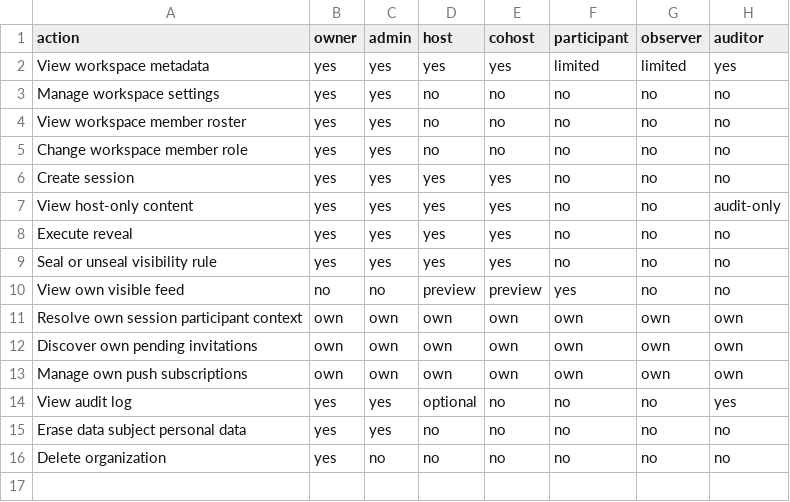
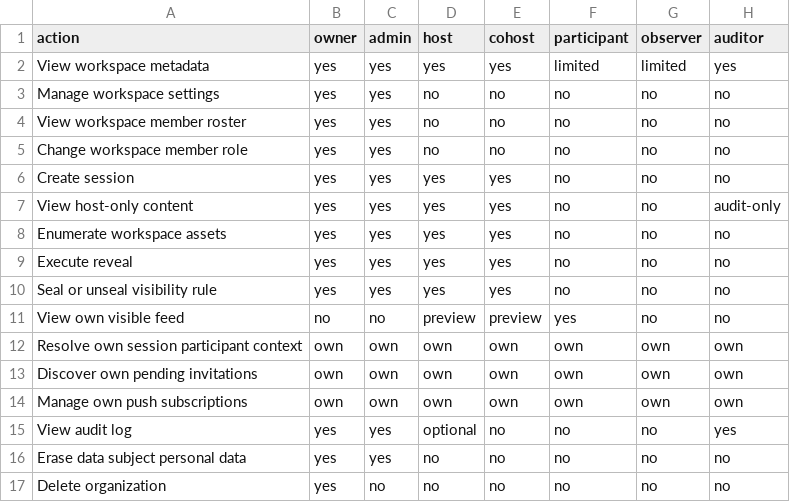
Before and after one commit to Live-Experience-Application/livecore-platform, a CSV file: csv/authorization_matrix.csv, drawn as a sheet.

Commit message:
CORE-ALC-003: add a host-side workspace asset enumeration read
Add GET /api/v1/workspaces/{workspaceId}/assets, a host authoring read that
returns a workspace's uploaded assets as a paged host AssetResponse projection
(assetId, status, contentType, sizeBytes, checksum and created/updated
timestamps) for every lifecycle status, so an authoring surface can enumerate a
workspace's assets to re-attach, reveal or delete them across page loads. This
is the host projection and is distinct from the audience-safe attachments
projection on the participant visible feed (CORE-ALC-002).

The read is tenant- and workspace-scoped through a new paged
IAssetRepository.ListByWorkspaceAsync companion (ListPageByWorkspaceAsync), in
the deterministic time-ordered id order, bounded per CORE-DX-003 (items +
hasMore, oversized limit clamped to the platform max). Assets are host-only
content, so it reuses the upload-intent host-content role set
(Owner/Admin/Host/CoHost) and, like the member-roster read, hides its very
existence from a non-host: a non-member, a known member lacking a host-content
role, and a foreign or unknown workspace are an indistinguishable hidden-404,
and a foreign tenant's or foreign workspace's assets never appear. The
projection carries no storage coordinate, so listing is never access to the
bytes (each object is still reached only through the authorized signed download
route).

Add the matching client.assets.list SDK method and the AssetResponse contract,
regenerate openapi/livecore-v1.json and the derived contract types, and update
csv/api_routes.csv, csv/authorization_matrix.csv and docs/06, docs/08 and
docs/12. Cover the read with integration tests (host-content roles list all
statuses; non-member and non-host roles hidden-404; sibling-workspace and
foreign-tenant assets never appear; paging clamps with a stable order).

Signed-off-by: htos <singh.harwinder@outlook.com>

```diff
--- a/csv/authorization_matrix.csv
+++ b/csv/authorization_matrix.csv
@@ -7,2 +7,3 @@ Create session,yes,yes,yes,yes,no,no,no
 View host-only content,yes,yes,yes,yes,no,no,audit-only
+Enumerate workspace assets,yes,yes,yes,yes,no,no,no
 Execute reveal,yes,yes,yes,yes,no,no,no
```
Also changed, not shown: csv/api_routes.csv, 13 other files.
